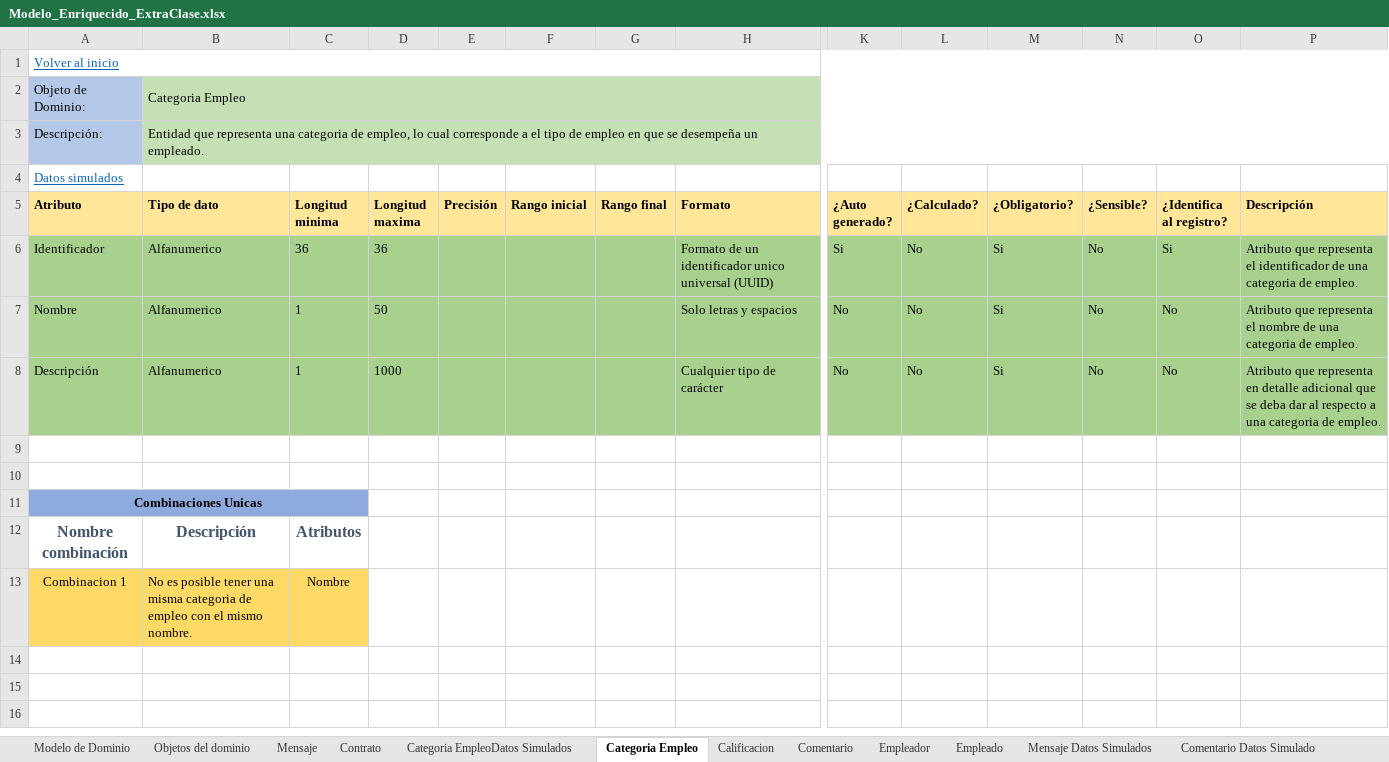
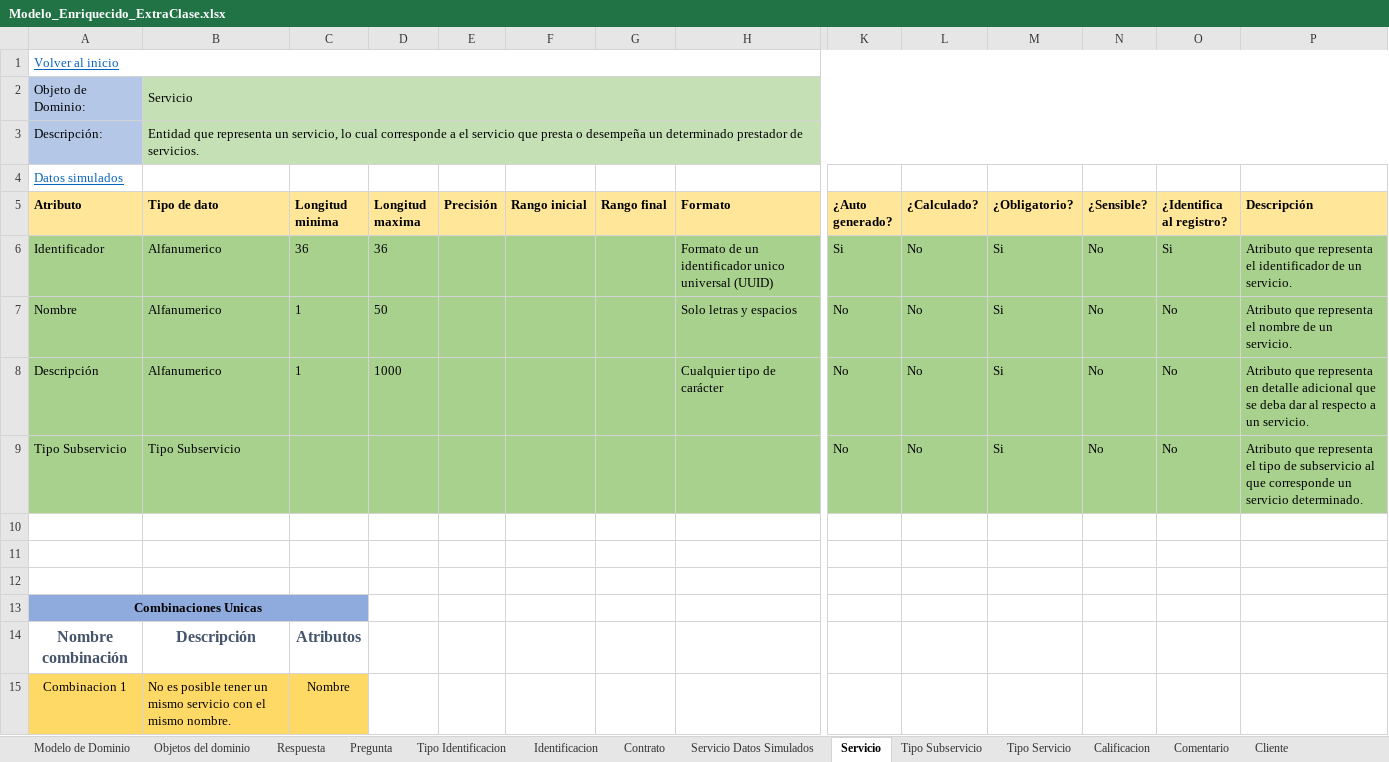
Before and after one commit to F3liP3L/Proyecto-Documentacion, an Excel workbook: Extra Clase/Modelado de dominio/Modelo enriquecido/Modelo_Enriquecido_ExtraClase.xlsx, sheet Servicio, drawn as a sheet; only a part is shown, gaps mark what is left out; values as stored, in another font and other column widths than the file's, no borders; addresses are those after the commit; rows hold the shown columns only; the diff names each change by its address in the sheet, - before the commit and + after, or states it on an @@ line.

```diff
--- a/Extra Clase/Modelado de dominio/Modelo enriquecido/Modelo_Enriquecido_ExtraClase.xlsx (sheet Servicio)
+++ b/Extra Clase/Modelado de dominio/Modelo enriquecido/Modelo_Enriquecido_ExtraClase.xlsx (sheet Servicio)
-sheet tab: Mensaje
+sheet tab: Pregunta
-sheet tab: Categoria EmpleoDatos Simulados
+sheet tab: Servicio Datos Simulados
-sheet tab: Categoria Empleo
+sheet tab: Servicio
-sheet tab: Empleador
+sheet tab: Cliente
+sheet tab: Respuesta
+sheet tab: Tipo Identificacion
+sheet tab: Identificacion
+sheet tab: Tipo Subservicio
+sheet tab: Tipo Servicio
-B2 (Tipo de dato): Categoria Empleo
+B2 (Tipo de dato): Servicio
-B3 (Tipo de dato): …que representa una categoria de empleo, lo cual corresponde a el tipo de empleo en que se desempeña un empleado.
+B3 (Tipo de dato): …que representa un servicio, lo cual corresponde a el servicio que presta o desempeña un determinado prestador de servicios.
-P6 (Descripción): …identificador de una categoria de empleo.
+P6 (Descripción): …identificador de un servicio.
-P7 (Descripción): …nombre de una categoria de empleo.
+P7 (Descripción): …nombre de un servicio.
-P8 (Descripción): …respecto a una categoria de empleo.
+P8 (Descripción): …respecto a un servicio.
+row 9: Tipo Subservicio | Tipo Subservicio |  |  |  |  |  |  | No | No | Si | No | No | Atributo que representa el tipo de subservicio al que corresponde un servicio determinado.
+row 10: (empty)
-B15 (Tipo de dato): …posible tener una misma categoria de empleo con el…
+B15 (Tipo de dato): …posible tener un mismo servicio con el…
```
Also changed, not shown: sheet Cliente, sheet Objetos del dominio, sheet Prestador Servicios, sheet Pregunta, sheet Calificacion Datos Simulados, sheet Calificacion, 4 more sheets, other sheet tabs, formulas that keep their value, charts or pictures, Clase/Modelado de dominio/Modelo enriquecido/Modelo Requerimientos.xlsx, 3 other files.
